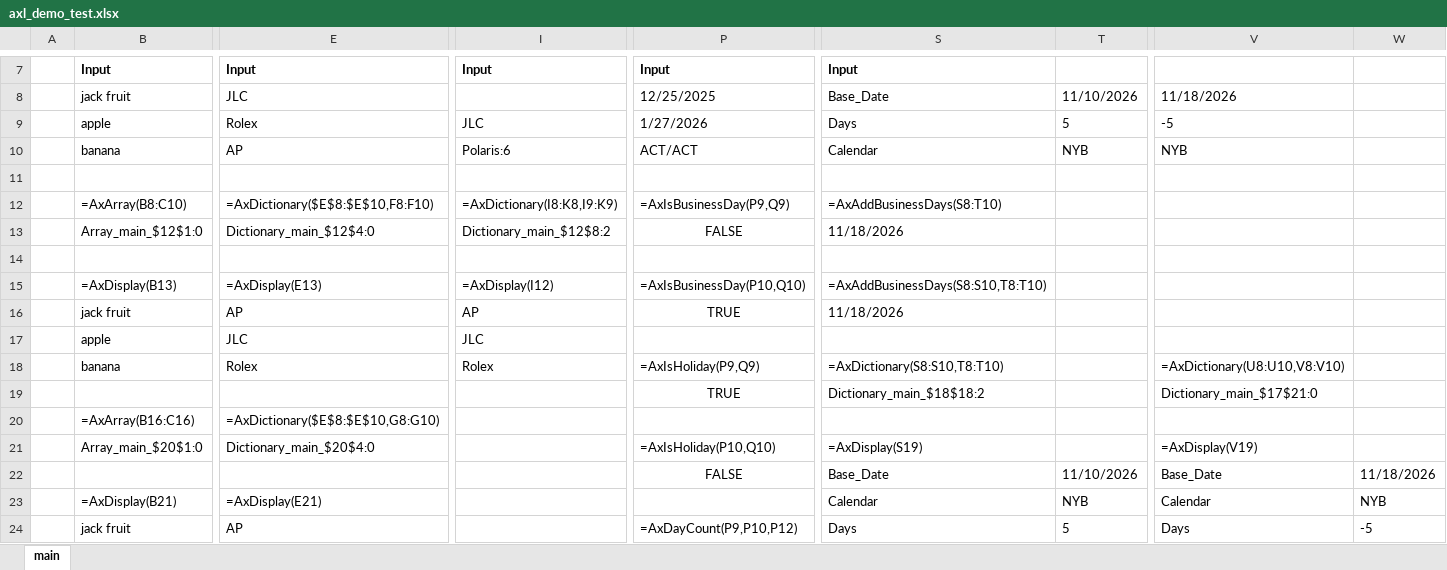
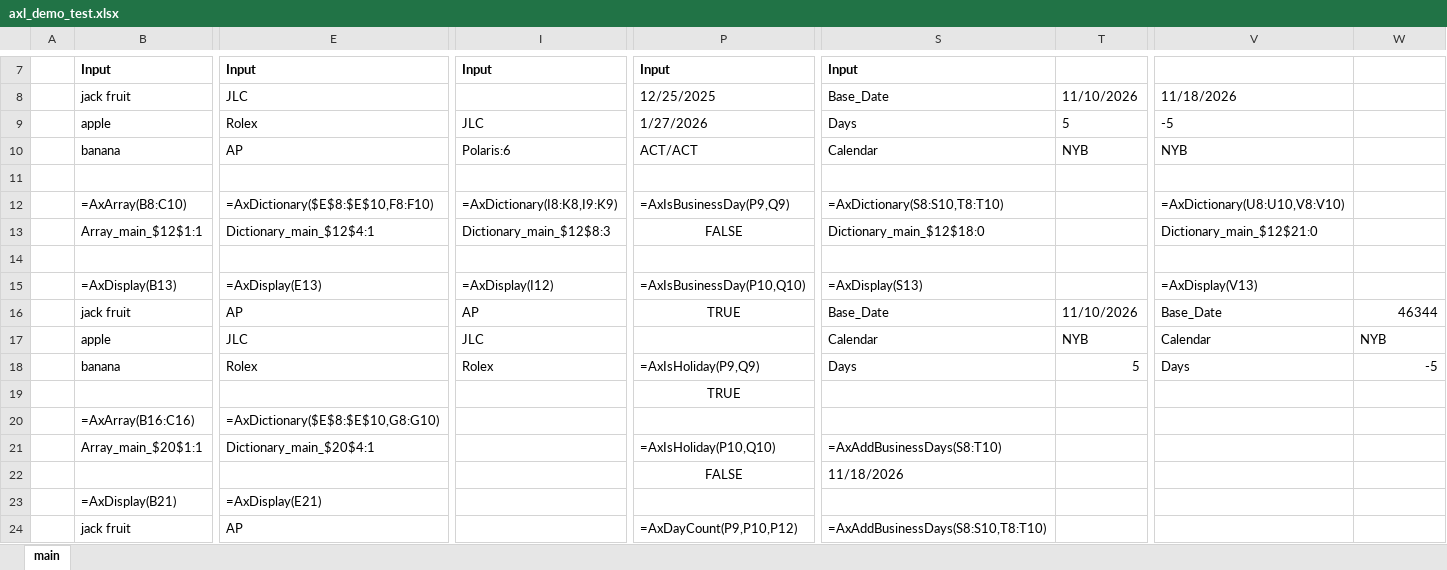
Before and after one commit to Mjang714/OdinAnalytics, an Excel workbook: sheets/axl_demo_test.xlsx, sheet main, drawn as a sheet; only a part is shown, gaps mark what is left out; values as stored, in another font and other column widths than the file's, no borders; removed rows and columns are numbered as before the commit, all else as after; rows hold the shown columns only; the diff covers the shown part only; the diff names each change by its address in the sheet, - before the commit and + after, or states it on an @@ line.

Commit message:
axl_demo_test.xlsx: update layout

```diff
--- a/sheets/axl_demo_test.xlsx (sheet main)
+++ b/sheets/axl_demo_test.xlsx (sheet main)
-S12: =AxAddBusinessDays(S8:T10)
+S12: =AxDictionary(S8:S10,T8:T10)
-V12: (empty)
+V12: =AxDictionary(U8:U10,V8:V10)
-row 13:  | Array_main_$12$1:0 | Dictionary_main_$12$4:0 | Dictionary_main_$12$8:2 | FALSE | 11/18/2026
+row 13:  | Array_main_$12$1:1 | Dictionary_main_$12$4:1 | Dictionary_main_$12$8:3 | FALSE | Dictionary_main_$12$18:0 |  | Dictionary_main_$12$21:0
-S15: =AxAddBusinessDays(S8:S10,T8:T10)
+S15: =AxDisplay(S13)
-V15: (empty)
+V15: =AxDisplay(V13)
-S16: 11/18/2026
+S16: Base_Date
-T16: (empty)
+T16: 11/10/2026
-V16: (empty)
+V16: Base_Date
-W16: (empty)
+W16: 46344
-S17: (empty)
+S17: Calendar
-T17: (empty)
+T17: NYB
-V17: (empty)
+V17: Calendar
-W17: (empty)
+W17: NYB
-S18: =AxDictionary(S8:S10,T8:T10)
+S18: Days
-T18: (empty)
+T18: 5
-V18: =AxDictionary(U8:U10,V8:V10)
+V18: Days
-W18: (empty)
+W18: -5
-S19: Dictionary_main_$18$18:2
+S19: (empty)
-V19: Dictionary_main_$17$21:0
+V19: (empty)
-B21: Array_main_$20$1:0
+B21: Array_main_$20$1:1
-E21: Dictionary_main_$20$4:0
+E21: Dictionary_main_$20$4:1
-S21: =AxDisplay(S19)
+S21: =AxAddBusinessDays(S8:T10)
-V21: =AxDisplay(V19)
+V21: (empty)
-row 22:  |  |  |  | FALSE | Base_Date | 11/10/2026 | Base_Date | 11/18/2026
-row 23:  | =AxDisplay(B21) | =AxDisplay(E21) |  |  | Calendar | NYB | Calendar | NYB
+row 22:  |  |  |  | FALSE | 11/18/2026
+row 23:  | =AxDisplay(B21) | =AxDisplay(E21)
-S24: Days
+S24: =AxAddBusinessDays(S8:S10,T8:T10)
-T24: 5
+T24: (empty)
-V24: Days
+V24: (empty)
-W24: -5
+W24: (empty)
```
Also changed, not shown: 1 edited cell elsewhere in this sheet.
